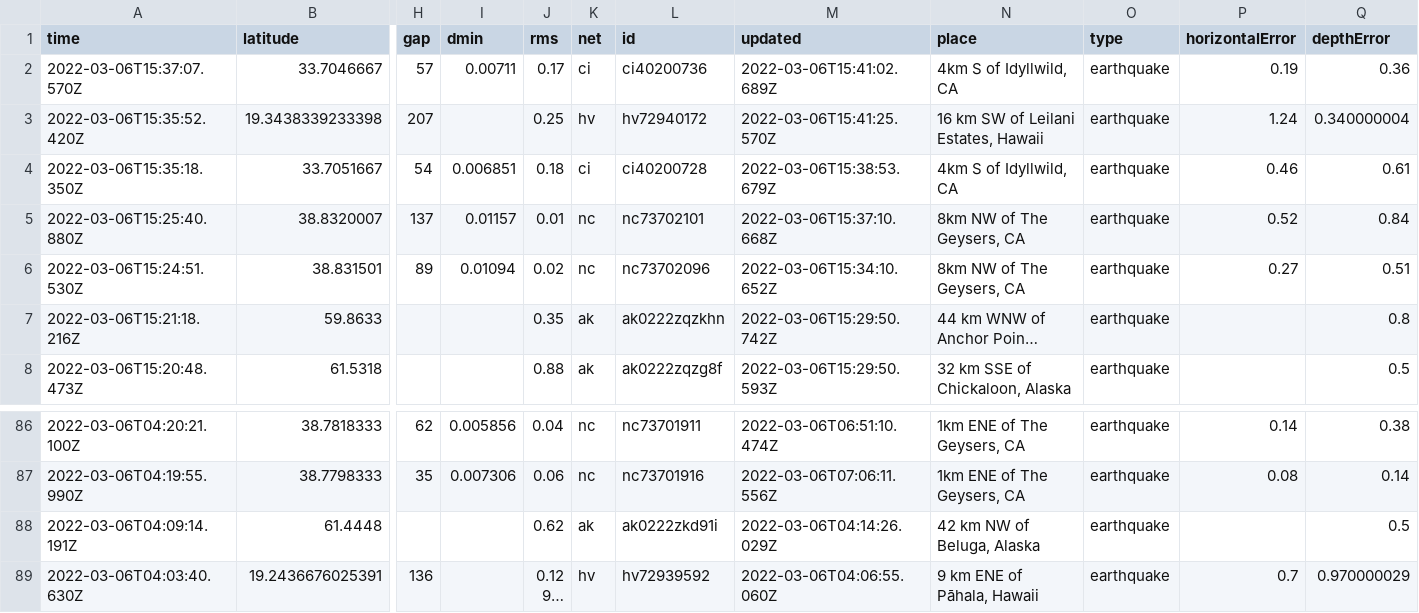
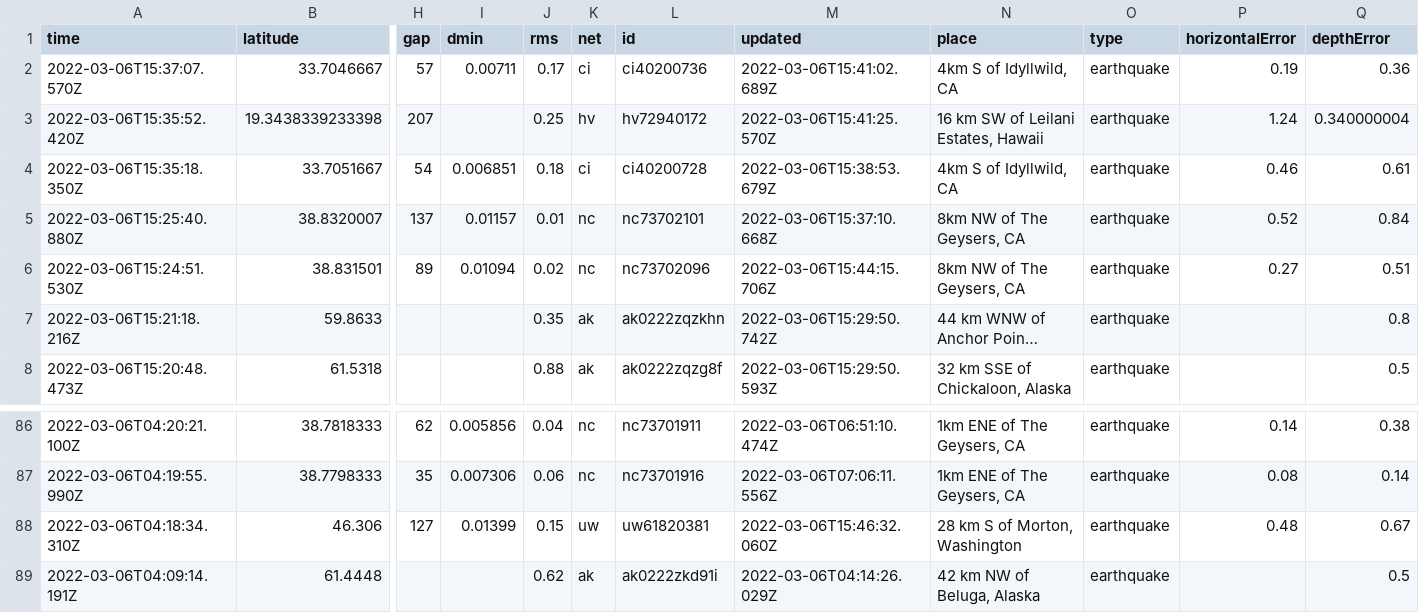
Before and after one commit to aadittambe/actions-pipeline, a CSV file: usgs_current.csv, drawn as a sheet; only a part is shown, gaps mark what is left out; the shorter side is filled out with more unchanged rows; long unchanged cells end in …; rows hold the shown columns only; the diff names each change by its address in the sheet, - before the commit and + after, or states it on an @@ line.

```diff
--- a/usgs_current.csv
+++ b/usgs_current.csv
-M6 (updated): 2022-03-06T15:34:10.652Z
+M6 (updated): 2022-03-06T15:44:15.706Z
+row 88: 2022-03-06T04:18:34.310Z | 46.306 | 127 | 0.01399 | 0.15 | uw | uw61820381 | 2022-03-06T15:46:32.060Z | 28 km S of Morton, Washington | earthquake | 0.48 | 0.67
```
Also changed, not shown: usgs_main.csv.
